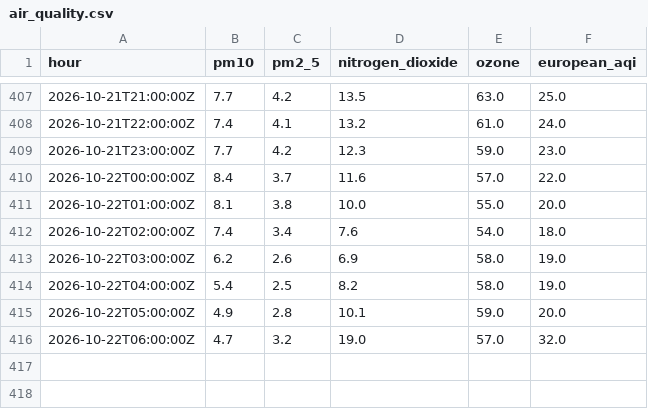
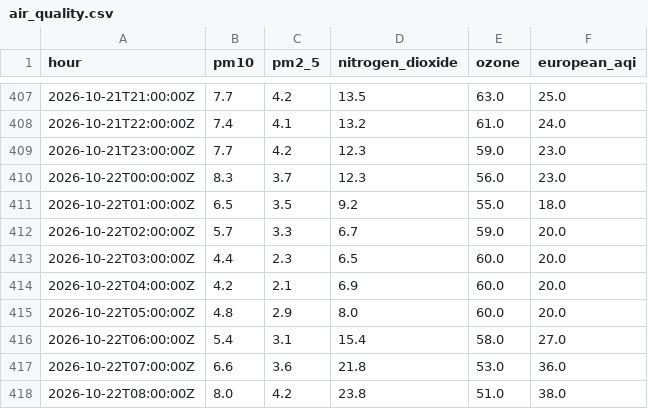
Before and after one commit to anthony07-max/london-data-pipeline, a CSV file: data/exports/air_quality.csv, drawn as a sheet; only a part is shown, gaps mark what is left out; the diff covers the shown part only.

```diff
--- a/data/exports/air_quality.csv
+++ b/data/exports/air_quality.csv
@@ -409,8 +409,10 @@ hour,pm10,pm2_5,nitrogen_dioxide,ozone,european_aqi
 2026-10-21T23:00:00Z,7.7,4.2,12.3,59.0,23.0
-2026-10-22T00:00:00Z,8.4,3.7,11.6,57.0,22.0
-2026-10-22T01:00:00Z,8.1,3.8,10.0,55.0,20.0
-2026-10-22T02:00:00Z,7.4,3.4,7.6,54.0,18.0
-2026-10-22T03:00:00Z,6.2,2.6,6.9,58.0,19.0
-2026-10-22T04:00:00Z,5.4,2.5,8.2,58.0,19.0
-2026-10-22T05:00:00Z,4.9,2.8,10.1,59.0,20.0
-2026-10-22T06:00:00Z,4.7,3.2,19.0,57.0,32.0
+2026-10-22T00:00:00Z,8.3,3.7,12.3,56.0,23.0
+2026-10-22T01:00:00Z,6.5,3.5,9.2,55.0,18.0
+2026-10-22T02:00:00Z,5.7,3.3,6.7,59.0,20.0
+2026-10-22T03:00:00Z,4.4,2.3,6.5,60.0,20.0
+2026-10-22T04:00:00Z,4.2,2.1,6.9,60.0,20.0
+2026-10-22T05:00:00Z,4.8,2.9,8.0,60.0,20.0
+2026-10-22T06:00:00Z,5.4,3.1,15.4,58.0,27.0
+2026-10-22T07:00:00Z,6.6,3.6,21.8,53.0,36.0
+2026-10-22T08:00:00Z,8.0,4.2,23.8,51.0,38.0
```
Also changed, not shown: 22 added rows elsewhere in this file, data/exports/carbon_intensity.csv, data/exports/pipeline_runs.csv, 5 other files.
